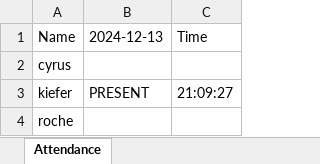
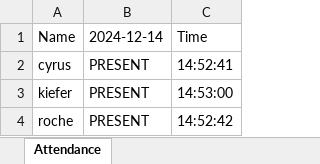
Before and after one commit to rfquejada/Facial-Recognition-for-Attendance-Management, an Excel workbook: 170_project/attendance.xlsx, sheet Attendance, drawn as a sheet; values as stored, in another font and other column widths than the file's, no borders; the diff names each change by its address in the sheet, - before the commit and + after, or states it on an @@ line.

Commit message:
feat: added absent feature in excel

```diff
--- a/170_project/attendance.xlsx (sheet Attendance)
+++ b/170_project/attendance.xlsx (sheet Attendance)
-B1: 2024-12-13
+B1: 2024-12-14
-B2: (empty)
+B2: PRESENT
-C2: (empty)
+C2: 14:52:41
-C3: 21:09:27
+C3: 14:53:00
-B4: (empty)
+B4: PRESENT
-C4: (empty)
+C4: 14:52:42
```
Also changed, not shown: 10 other files.
